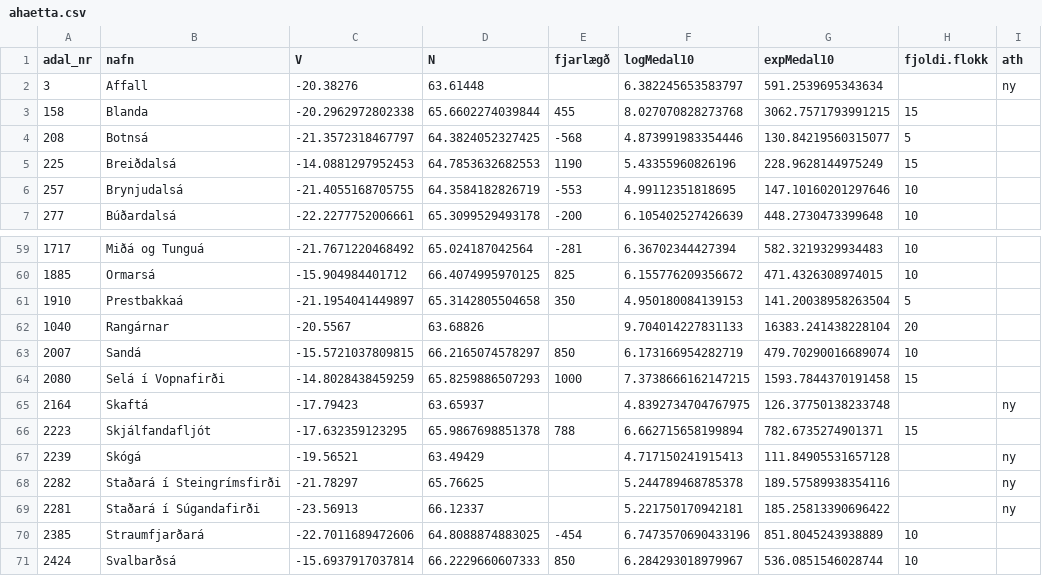
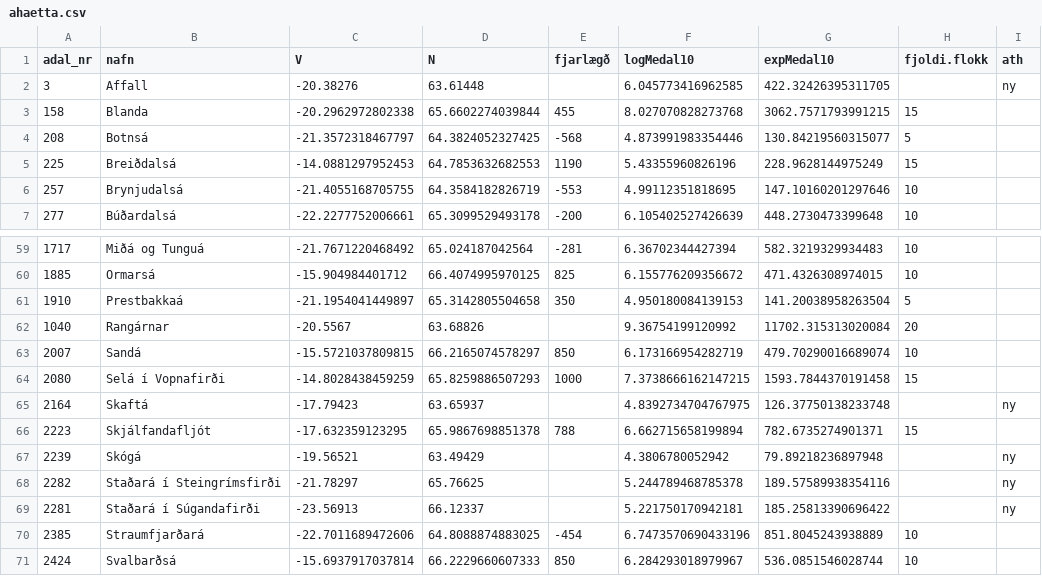
Before and after one commit to Hafro/Villtir-laxastofnar, a CSV file: ahaetta.csv, drawn as a sheet; only a part is shown, gaps mark what is left out.

```diff
--- a/ahaetta.csv
+++ b/ahaetta.csv
@@ -1,3 +1,3 @@
 "adal_nr","nafn","V","N","fjarlægð","logMedal10","expMedal10","fjoldi.flokk","ath"
-3,"Affall",-20.38276,63.61448,,6.382245653583797,591.2539695343634,,"ny"
+3,"Affall",-20.38276,63.61448,,6.045773416962585,422.32426395311705,,"ny"
 158,"Blanda",-20.2962972802338,65.6602274039844,455,8.027070828273768,3062.7571793991215,15,""
@@ -61,3 +61,3 @@
 1910,"Prestbakkaá",-21.1954041449897,65.3142805504658,350,4.950180084139153,141.20038958263504,5,""
-1040,"Rangárnar",-20.5567,63.68826,,9.704014227831133,16383.241438228104,20,""
+1040,"Rangárnar",-20.5567,63.68826,,9.36754199120992,11702.315313020084,20,""
 2007,"Sandá",-15.5721037809815,66.2165074578297,850,6.173166954282719,479.70290016689074,10,""
@@ -66,3 +66,3 @@
 2223,"Skjálfandafljót",-17.632359123295,65.9867698851378,788,6.662715658199894,782.6735274901371,15,""
-2239,"Skógá",-19.56521,63.49429,,4.717150241915413,111.84905531657128,,"ny"
+2239,"Skógá",-19.56521,63.49429,,4.3806780052942,79.89218236897948,,"ny"
 2282,"Staðará í Steingrímsfirði",-21.78297,65.76625,,5.244789468785378,189.57589938354116,,"ny"
```
Also changed, not shown: ar2025.csv, veidihlutfall.csv, 3 other files.
